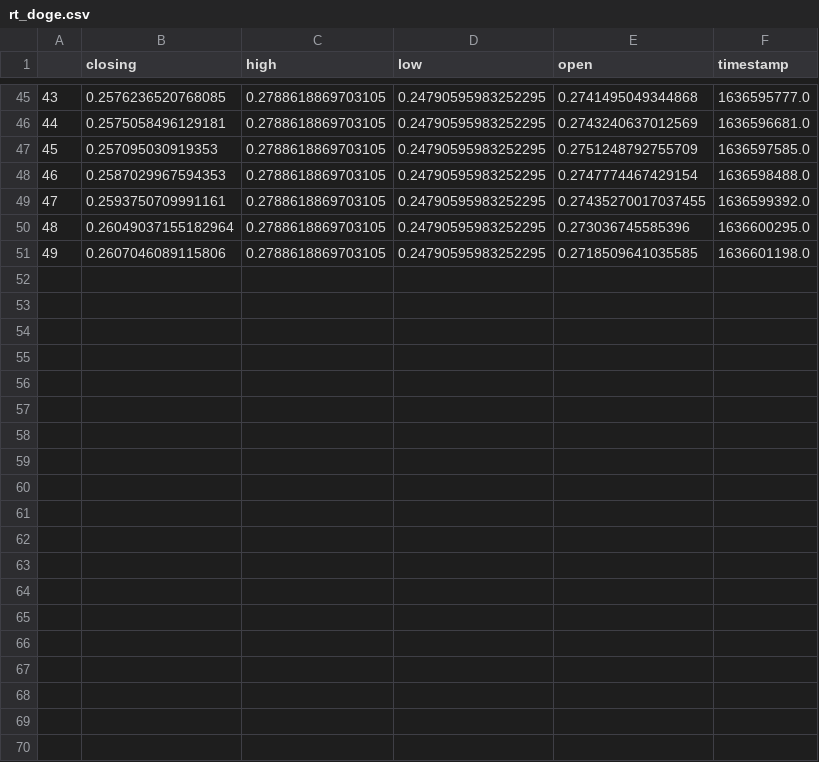
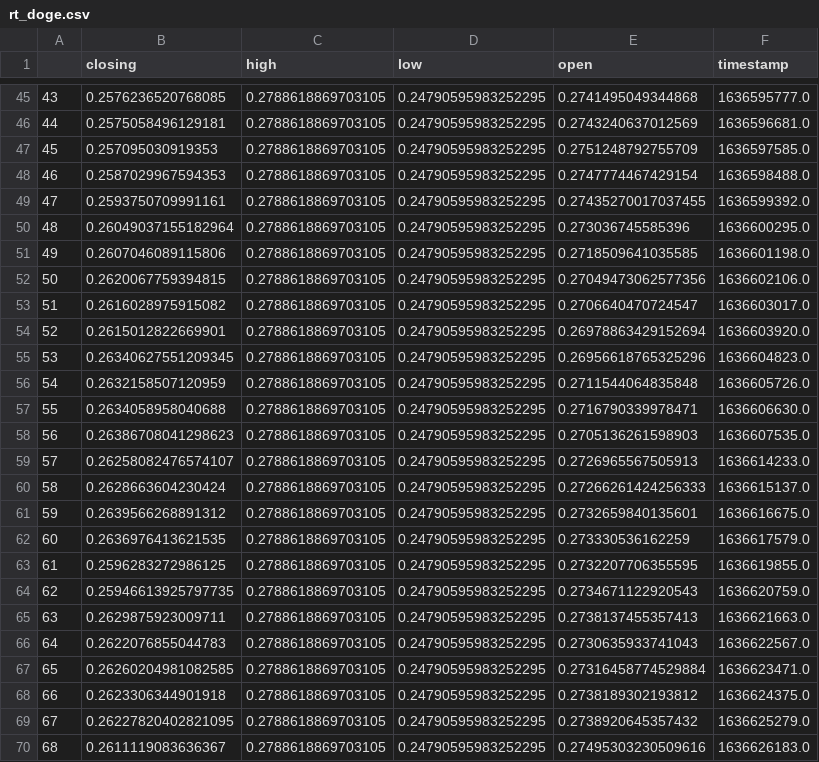
Before and after one commit to CRYPTIC-THESIS/gui, a CSV file: user/csv/rt_doge.csv, drawn as a sheet; only a part is shown, gaps mark what is left out; the diff covers the shown part only; the diff names each change by its address in the sheet, - before the commit and + after, or states it on an @@ line.

Commit message:
User GUI Historical Graph

```diff
--- a/user/csv/rt_doge.csv
+++ b/user/csv/rt_doge.csv
+row 52: 50 | 0.2620067759394815 | 0.2788618869703105 | 0.24790595983252295 | 0.27049473062577356 | 1636602106.0
+row 53: 51 | 0.2616028975915082 | 0.2788618869703105 | 0.24790595983252295 | 0.2706640470724547 | 1636603017.0
+row 54: 52 | 0.2615012822669901 | 0.2788618869703105 | 0.24790595983252295 | 0.26978863429152694 | 1636603920.0
+row 55: 53 | 0.26340627551209345 | 0.2788618869703105 | 0.24790595983252295 | 0.26956618765325296 | 1636604823.0
+row 56: 54 | 0.2632158507120959 | 0.2788618869703105 | 0.24790595983252295 | 0.2711544064835848 | 1636605726.0
+row 57: 55 | 0.2634058958040688 | 0.2788618869703105 | 0.24790595983252295 | 0.2716790339978471 | 1636606630.0
+row 58: 56 | 0.26386708041298623 | 0.2788618869703105 | 0.24790595983252295 | 0.2705136261598903 | 1636607535.0
+row 59: 57 | 0.26258082476574107 | 0.2788618869703105 | 0.24790595983252295 | 0.2726965567505913 | 1636614233.0
+row 60: 58 | 0.2628663604230424 | 0.2788618869703105 | 0.24790595983252295 | 0.27266261424256333 | 1636615137.0
+row 61: 59 | 0.2639566268891312 | 0.2788618869703105 | 0.24790595983252295 | 0.2732659840135601 | 1636616675.0
+row 62: 60 | 0.2636976413621535 | 0.2788618869703105 | 0.24790595983252295 | 0.273330536162259 | 1636617579.0
+row 63: 61 | 0.2596283272986125 | 0.2788618869703105 | 0.24790595983252295 | 0.2732207706355595 | 1636619855.0
+row 64: 62 | 0.25946613925797735 | 0.2788618869703105 | 0.24790595983252295 | 0.2734671122920543 | 1636620759.0
+row 65: 63 | 0.2629875923009711 | 0.2788618869703105 | 0.24790595983252295 | 0.2738137455357413 | 1636621663.0
+row 66: 64 | 0.2622076855044783 | 0.2788618869703105 | 0.24790595983252295 | 0.2730635933741043 | 1636622567.0
+row 67: 65 | 0.26260204981082585 | 0.2788618869703105 | 0.24790595983252295 | 0.27316458774529884 | 1636623471.0
+row 68: 66 | 0.2623306344901918 | 0.2788618869703105 | 0.24790595983252295 | 0.2738189302193812 | 1636624375.0
+row 69: 67 | 0.26227820402821095 | 0.2788618869703105 | 0.24790595983252295 | 0.2738920645357432 | 1636625279.0
+row 70: 68 | 0.2611119083636367 | 0.2788618869703105 | 0.24790595983252295 | 0.27495303230509616 | 1636626183.0
```
Also changed, not shown: 9 added rows elsewhere in this file, user/csv/rt_btc.csv, user/csv/rt_eth.csv, 3 other files.
